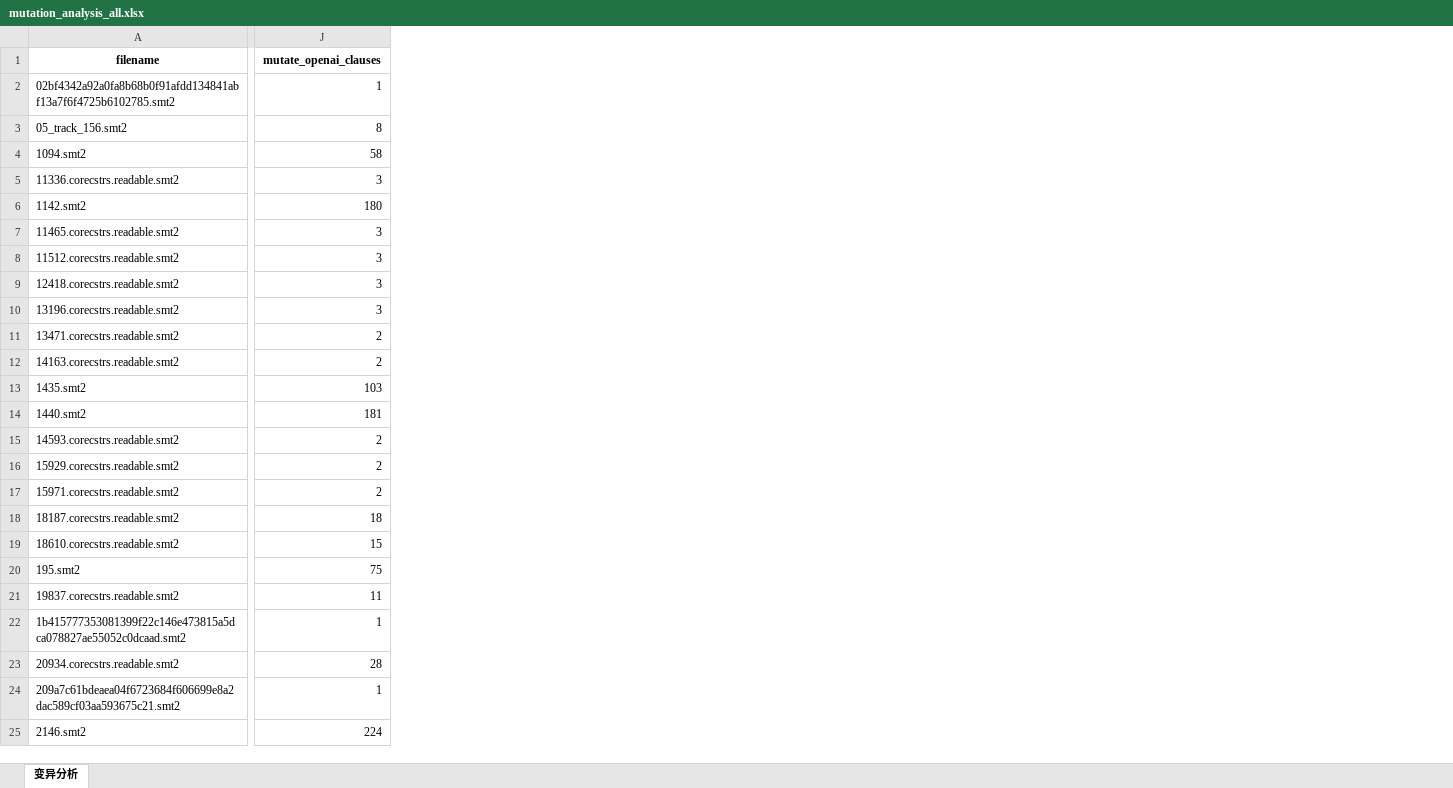
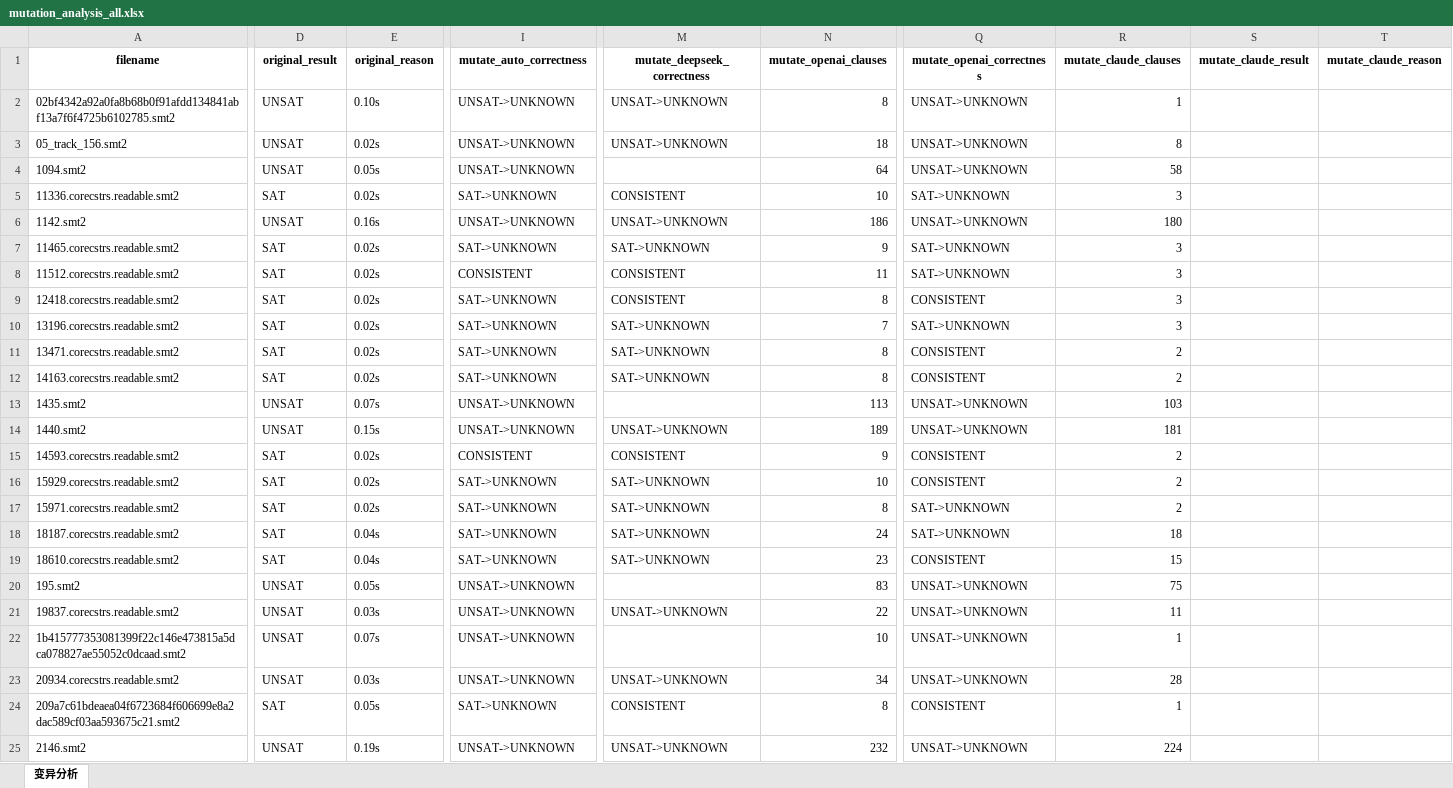
Before and after one commit to Ailuras/SplitSMT, an Excel workbook: charts/mutation_analysis_all.xlsx, sheet 变异分析, drawn as a sheet; only a part is shown, gaps mark what is left out; values as stored, in another font and other column widths than the file's, no borders; addresses are those after the commit; the diff covers the shown part only; the diff names each change by its address in the sheet, - before the commit and + after, or states it on an @@ line.

Commit message:
[opt]: update results analysis

```diff
--- a/charts/mutation_analysis_all.xlsx (sheet 变异分析)
+++ b/charts/mutation_analysis_all.xlsx (sheet 变异分析)
+column D (original_result), rows 2-25: UNSAT | UNSAT | UNSAT | SAT | UNSAT | SAT | SAT | SAT | SAT | SAT | SAT | UNSAT | UNSAT | SAT | SAT | SAT | SAT | SAT | UNSAT | UNSAT | UNSAT | UNSAT | SAT | UNSAT
+column E (original_reason), rows 2-25: 0.10s | 0.02s | 0.05s | 0.02s | 0.16s | 0.02s | 0.02s | 0.02s | 0.02s | 0.02s | 0.02s | 0.07s | 0.15s | 0.02s | 0.02s | 0.02s | 0.04s | 0.04s | 0.05s | 0.03s | 0.07s | 0.03s | 0.05s | 0.19s
+column I (mutate_auto_correctness), rows 2-25: UNSAT->UNKNOWN | UNSAT->UNKNOWN | UNSAT->UNKNOWN | SAT->UNKNOWN | UNSAT->UNKNOWN | SAT->UNKNOWN | CONSISTENT | SAT->UNKNOWN | SAT->UNKNOWN | SAT->UNKNOWN | SAT->UNKNOWN | UNSAT->UNKNOWN | UNSAT->UNKNOWN | CONSISTENT | SAT->UNKNOWN | SAT->UNKNOWN | SAT->UNKNOWN | SAT->UNKNOWN | UNSAT->UNKNOWN | UNSAT->UNKNOWN | UNSAT->UNKNOWN | UNSAT->UNKNOWN | SAT->UNKNOWN | UNSAT->UNKNOWN
+column M (mutate_deepseek_correctness), rows 2-25: UNSAT->UNKNOWN | UNSAT->UNKNOWN |  | CONSISTENT | UNSAT->UNKNOWN | SAT->UNKNOWN | CONSISTENT | CONSISTENT | SAT->UNKNOWN | SAT->UNKNOWN | SAT->UNKNOWN |  | UNSAT->UNKNOWN | CONSISTENT | SAT->UNKNOWN | SAT->UNKNOWN | SAT->UNKNOWN | SAT->UNKNOWN |  | UNSAT->UNKNOWN |  | UNSAT->UNKNOWN | CONSISTENT | UNSAT->UNKNOWN
+column Q (mutate_openai_correctness), rows 2-25: UNSAT->UNKNOWN | UNSAT->UNKNOWN | UNSAT->UNKNOWN | SAT->UNKNOWN | UNSAT->UNKNOWN | SAT->UNKNOWN | SAT->UNKNOWN | CONSISTENT | SAT->UNKNOWN | CONSISTENT | CONSISTENT | UNSAT->UNKNOWN | UNSAT->UNKNOWN | CONSISTENT | CONSISTENT | SAT->UNKNOWN | SAT->UNKNOWN | CONSISTENT | UNSAT->UNKNOWN | UNSAT->UNKNOWN | UNSAT->UNKNOWN | UNSAT->UNKNOWN | CONSISTENT | UNSAT->UNKNOWN
+column R (mutate_claude_clauses), rows 2-25: 1 | 8 | 58 | 3 | 180 | 3 | 3 | 3 | 3 | 2 | 2 | 103 | 181 | 2 | 2 | 2 | 18 | 15 | 75 | 11 | 1 | 28 | 1 | 224
+column S (mutate_claude_result), empty
+column T (mutate_claude_reason), empty
-N2 (mutate_openai_clauses): 1
+N2 (mutate_openai_clauses): 8
-N3 (mutate_openai_clauses): 8
+N3 (mutate_openai_clauses): 18
-N4 (mutate_openai_clauses): 58
+N4 (mutate_openai_clauses): 64
-N5 (mutate_openai_clauses): 3
+N5 (mutate_openai_clauses): 10
-N6 (mutate_openai_clauses): 180
+N6 (mutate_openai_clauses): 186
-N7 (mutate_openai_clauses): 3
+N7 (mutate_openai_clauses): 9
-N8 (mutate_openai_clauses): 3
+N8 (mutate_openai_clauses): 11
-N9 (mutate_openai_clauses): 3
+N9 (mutate_openai_clauses): 8
-N10 (mutate_openai_clauses): 3
+N10 (mutate_openai_clauses): 7
-N11:N12 (mutate_openai_clauses): 2
+N11:N12 (mutate_openai_clauses): 8
-N13 (mutate_openai_clauses): 103
+N13 (mutate_openai_clauses): 113
-N14 (mutate_openai_clauses): 181
+N14 (mutate_openai_clauses): 189
-N15 (mutate_openai_clauses): 2
+N15 (mutate_openai_clauses): 9
-N16 (mutate_openai_clauses): 2
+N16 (mutate_openai_clauses): 10
-N17 (mutate_openai_clauses): 2
+N17 (mutate_openai_clauses): 8
-N18 (mutate_openai_clauses): 18
+N18 (mutate_openai_clauses): 24
-N19 (mutate_openai_clauses): 15
+N19 (mutate_openai_clauses): 23
-N20 (mutate_openai_clauses): 75
+N20 (mutate_openai_clauses): 83
-N21 (mutate_openai_clauses): 11
+N21 (mutate_openai_clauses): 22
-N22 (mutate_openai_clauses): 1
+N22 (mutate_openai_clauses): 10
-N23 (mutate_openai_clauses): 28
+N23 (mutate_openai_clauses): 34
-N24 (mutate_openai_clauses): 1
+N24 (mutate_openai_clauses): 8
-N25 (mutate_openai_clauses): 224
+N25 (mutate_openai_clauses): 232
```
Also changed, not shown: 1 added column and 76 edited cells elsewhere in this sheet, 4 other files.
